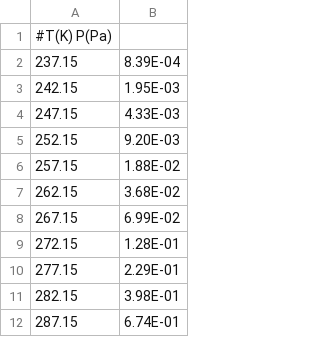
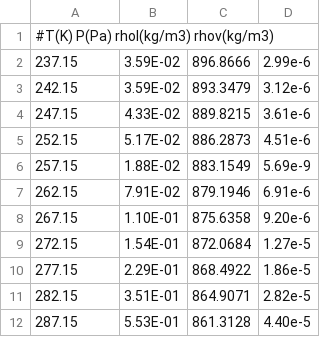
Before and after one commit to rakshitkjain/despasito, a CSV file: despasito/examples/saft_gamma_sw/aromatics/octylbenzene_input.csv, drawn as a sheet; only a part is shown; removed rows and columns are numbered as before the commit, all else as after; the diff covers the shown part only; the diff names each change by its address in the sheet, - before the commit and + after, or states it on an @@ line.

```diff
--- a/despasito/examples/saft_gamma_sw/aromatics/octylbenzene_input.csv
+++ b/despasito/examples/saft_gamma_sw/aromatics/octylbenzene_input.csv
-column B, rows 2-12: 8.39E-04 | 1.95E-03 | 4.33E-03 | 9.20E-03 | 1.88E-02 | 3.68E-02 | 6.99E-02 | 1.28E-01 | 2.29E-01 | 3.98E-01 | 6.74E-01
+column B, rows 2-12: 3.59E-02 | 3.59E-02 | 4.33E-02 | 5.17E-02 | 1.88E-02 | 7.91E-02 | 1.10E-01 | 1.54E-01 | 2.29E-01 | 3.51E-01 | 5.53E-01
+column C, rows 2-12: 896.8666 | 893.3479 | 889.8215 | 886.2873 | 883.1549 | 879.1946 | 875.6358 | 872.0684 | 868.4922 | 864.9071 | 861.3128
+column D, rows 2-12: 2.99e-6 | 3.12e-6 | 3.61e-6 | 4.51e-6 | 5.69e-9 | 6.91e-6 | 9.20e-6 | 1.27e-5 | 1.86e-5 | 2.82e-5 | 4.40e-5
-A1: #T(K) P(Pa)
+A1: #T(K) P(Pa) rhol(kg/m3) rhov(kg/m3)
```
Also changed, not shown: 50 removed rows elsewhere in this file, despasito/examples/saft_gamma_sw/aromatics/decylbenzene_input.csv, despasito/examples/saft_gamma_sw/aromatics/heptylbenzene_input.csv, 6 other files.
